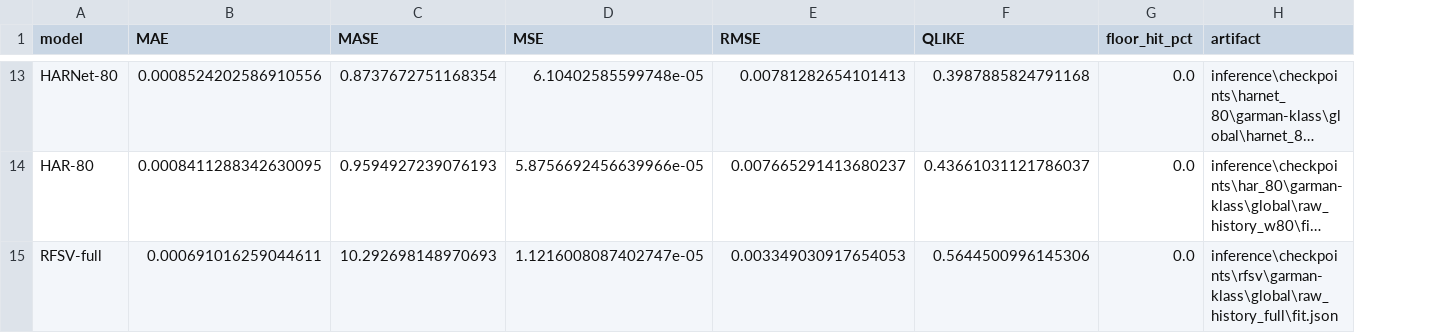
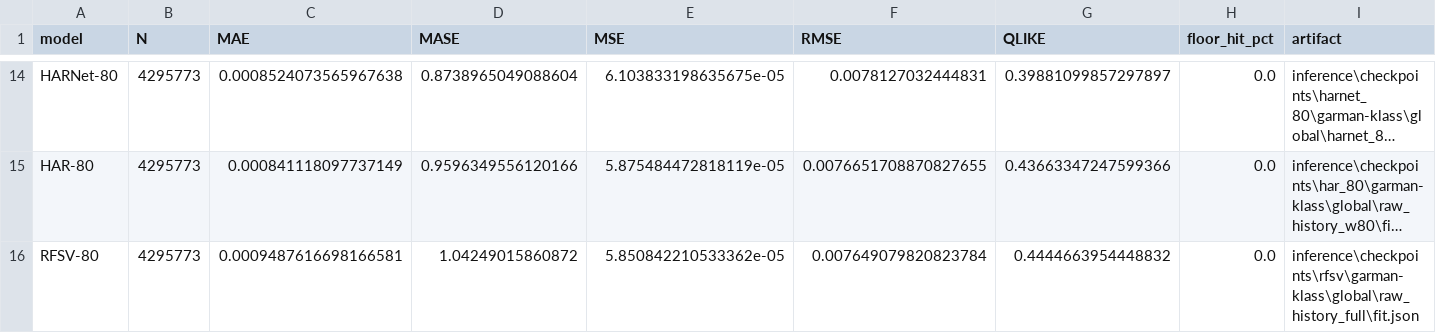
Before and after one commit to barussifelipe/timeseries_analysis, a CSV file: imgs/eval/volatility_test_metrics.csv, drawn as a sheet; only a part is shown, gaps mark what is left out; long unchanged cells end in …; removed rows and columns are numbered as before the commit, all else as after; the diff covers the shown part only; the diff names each change by its address in the sheet, - before the commit and + after, or states it on an @@ line.

```diff
--- a/imgs/eval/volatility_test_metrics.csv
+++ b/imgs/eval/volatility_test_metrics.csv
+column B (N), rows 14-15: 4295773 | 4295773
-C14 (MAE): 0.0008524202586910556
+C14 (MAE): 0.0008524073565967638
-D14 (MASE): 0.8737672751168354
+D14 (MASE): 0.8738965049088604
-E14 (MSE): 6.10402585599748e-05
+E14 (MSE): 6.103833198635675e-05
-F14 (RMSE): 0.00781282654101413
+F14 (RMSE): 0.0078127032444831
-G14 (QLIKE): 0.3987885824791168
+G14 (QLIKE): 0.39881099857297897
-C15 (MAE): 0.0008411288342630095
+C15 (MAE): 0.000841118097737149
-D15 (MASE): 0.9594927239076193
+D15 (MASE): 0.9596349556120166
-E15 (MSE): 5.8756692456639966e-05
+E15 (MSE): 5.875484472818119e-05
-F15 (RMSE): 0.007665291413680237
+F15 (RMSE): 0.0076651708870827655
-G15 (QLIKE): 0.43661031121786037
+G15 (QLIKE): 0.43663347247599366
-row 15: RFSV-full | 0.000691016259044611 | 10.292698148970693 | 1.1216008087402747e-05 | 0.003349030917654053 | 0.5644500996145306 | 0.0 | inference\checkpoints\rfsv\garman-klass\global\raw_history_full\fit.json
+row 16: RFSV-80 | 4295773 | 0.0009487616698166581 | 1.04249015860872 | 5.850842210533362e-05 | 0.007649079820823784 | 0.4444663954448832 | 0.0 | inference\checkpoints\rfsv\garman-klass\global\raw_history_full\fit.json
```
Also changed, not shown: 1 added row and 58 edited cells elsewhere in this file, imgs/eval/local_eval/metrics.csv, imgs/eval/local_eval/per_stock.csv, 47 other files.
